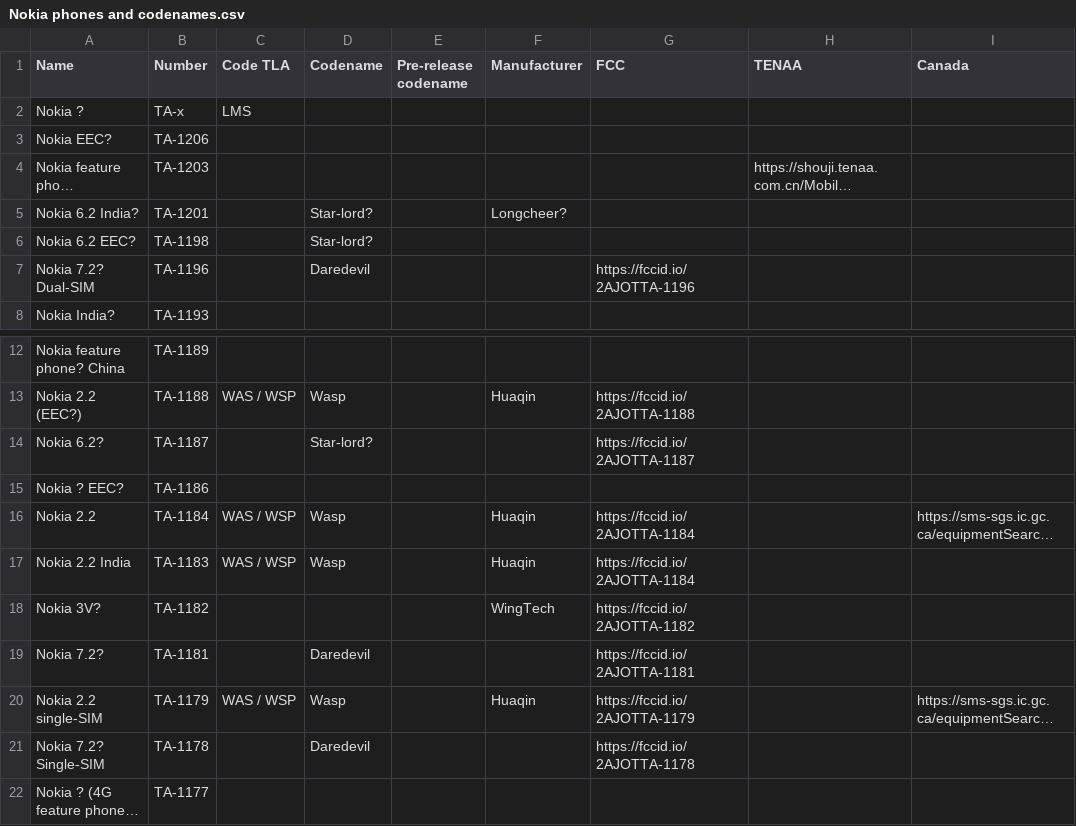
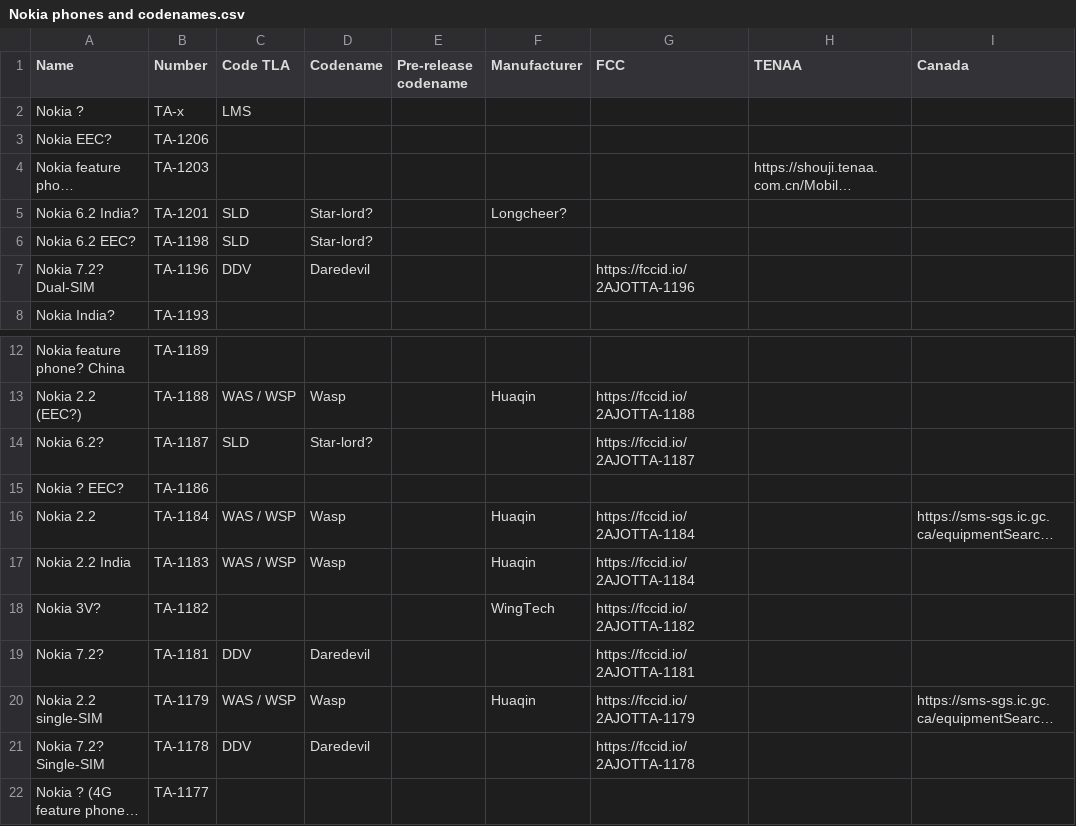
Before and after one commit to madb1lly/HMD-Nokia-phones-data, a CSV file: Nokia phones and codenames.csv, drawn as a sheet; only a part is shown, gaps mark what is left out; long unchanged cells end in …; the diff names each change by its address in the sheet, - before the commit and + after, or states it on an @@ line.

Commit message:
Add TLAs for Star-Lord and Daredevil
Based on what someone said on Twitter, so not authoritative

```diff
--- a/Nokia phones and codenames.csv
+++ b/Nokia phones and codenames.csv
-C5:C6 (Code TLA): (empty)
+C5:C6 (Code TLA): SLD
-C7 (Code TLA): (empty)
+C7 (Code TLA): DDV
-C14 (Code TLA): (empty)
+C14 (Code TLA): SLD
-C19 (Code TLA): (empty)
+C19 (Code TLA): DDV
-C21 (Code TLA): (empty)
+C21 (Code TLA): DDV
```
